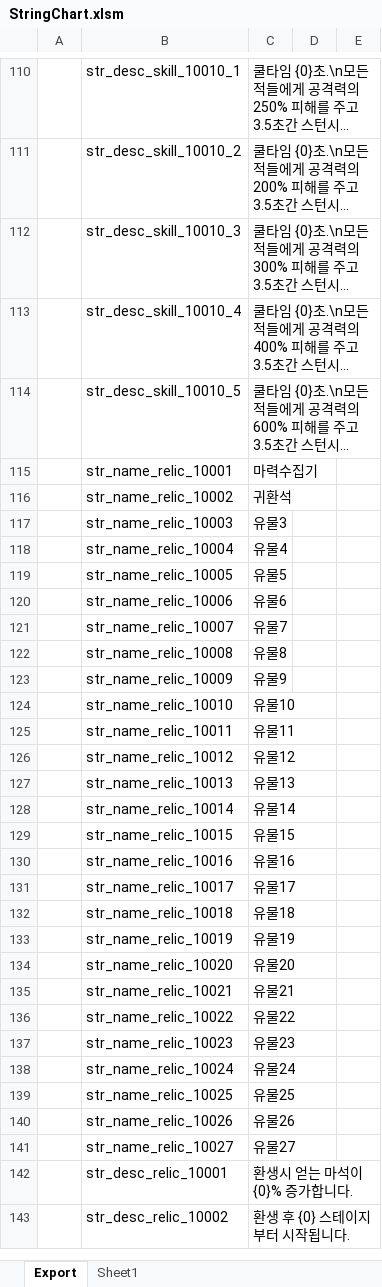
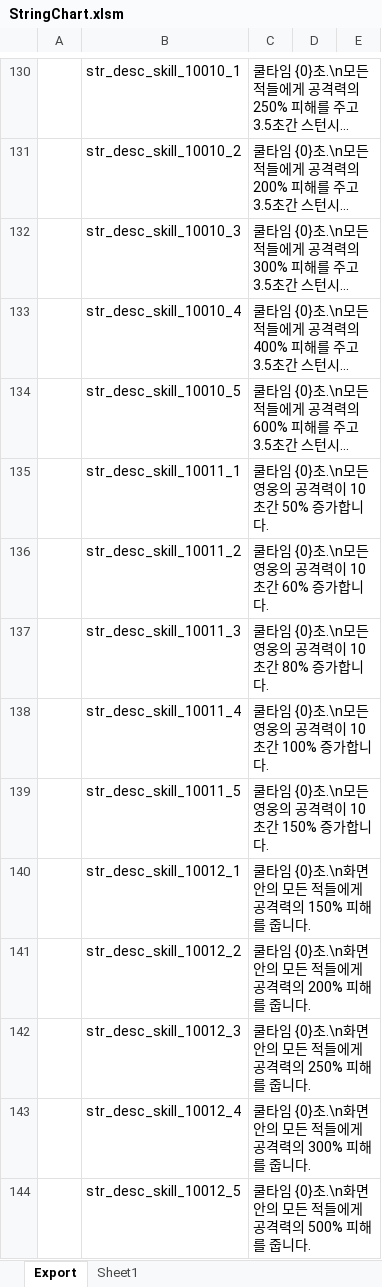
Before and after one commit to BlindBullet/ProjectDF, an Excel workbook: Assets/DataTables~/StringChart.xlsm, sheet Export, drawn as a sheet; only a part is shown, gaps mark what is left out; the shorter side is filled out with more unchanged rows; long unchanged cells end in …; values as stored, in another font and other column widths than the file's, no borders; charts and pictures not drawn; the diff covers the shown part only; the diff names each change by its address in the sheet, - before the commit and + after, or states it on an @@ line.

```diff
--- a/Assets/DataTables~/StringChart.xlsm (sheet Export)
+++ b/Assets/DataTables~/StringChart.xlsm (sheet Export)
+row 135:  | str_desc_skill_10011_1 | 쿨타임 {0}초.\n모든 영웅의 공격력이 10초간 50% 증가합니다.
+row 136:  | str_desc_skill_10011_2 | 쿨타임 {0}초.\n모든 영웅의 공격력이 10초간 60% 증가합니다.
+row 137:  | str_desc_skill_10011_3 | 쿨타임 {0}초.\n모든 영웅의 공격력이 10초간 80% 증가합니다.
+row 138:  | str_desc_skill_10011_4 | 쿨타임 {0}초.\n모든 영웅의 공격력이 10초간 100% 증가합니다.
+row 139:  | str_desc_skill_10011_5 | 쿨타임 {0}초.\n모든 영웅의 공격력이 10초간 150% 증가합니다.
+row 140:  | str_desc_skill_10012_1 | 쿨타임 {0}초.\n화면 안의 모든 적들에게 공격력의 150% 피해를 줍니다.
+row 141:  | str_desc_skill_10012_2 | 쿨타임 {0}초.\n화면 안의 모든 적들에게 공격력의 200% 피해를 줍니다.
+row 142:  | str_desc_skill_10012_3 | 쿨타임 {0}초.\n화면 안의 모든 적들에게 공격력의 250% 피해를 줍니다.
+row 143:  | str_desc_skill_10012_4 | 쿨타임 {0}초.\n화면 안의 모든 적들에게 공격력의 300% 피해를 줍니다.
+row 144:  | str_desc_skill_10012_5 | 쿨타임 {0}초.\n화면 안의 모든 적들에게 공격력의 500% 피해를 줍니다.
```
Also changed, not shown: 60 added rows elsewhere in this sheet, charts or pictures, Assets/DataTables~/HeroChart.xlsm, Assets/DataTables~/SkillChart.xlsm, 9 other files.
